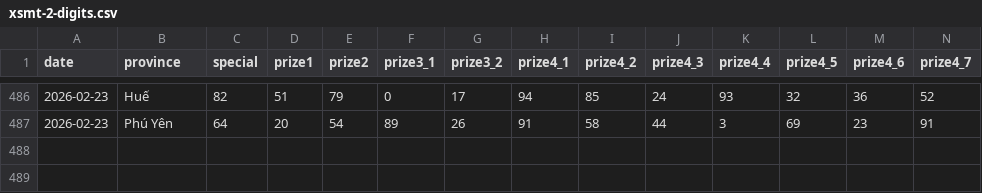
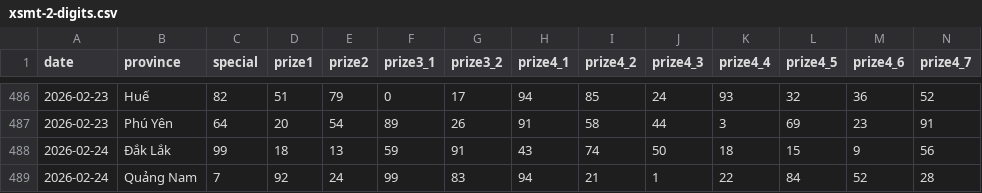
Before and after one commit to aloha123890/vietnam-lottery, a CSV file: data/xsmt-2-digits.csv, drawn as a sheet; only a part is shown, gaps mark what is left out; rows hold the shown columns only; the diff names each change by its address in the sheet, - before the commit and + after, or states it on an @@ line.

```diff
--- a/data/xsmt-2-digits.csv
+++ b/data/xsmt-2-digits.csv
+row 488: 2026-02-24 | Đắk Lắk | 99 | 18 | 13 | 59 | 91 | 43 | 74 | 50 | 18 | 15 | 9 | 56
+row 489: 2026-02-24 | Quảng Nam | 7 | 92 | 24 | 99 | 83 | 94 | 21 | 1 | 22 | 84 | 52 | 28
```
Also changed, not shown: data/xsmt-sparse.csv, data/xsmt.csv, 8 other files.
